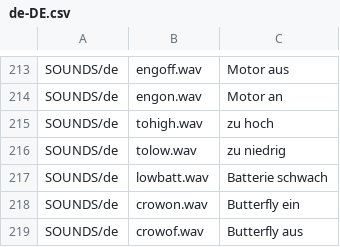
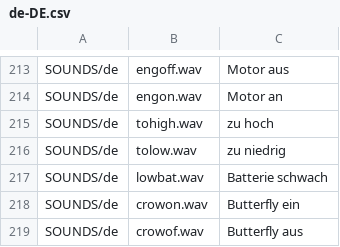
Before and after one commit to EdgeTX/edgetx-sdcard-sounds, a CSV file: voices/de-DE.csv, drawn as a sheet; only a part is shown, gaps mark what is left out.

Commit message:
rename lowbatt to lowbat
only sounds with 6 letters are shown in the selection menu

```diff
--- a/voices/de-DE.csv
+++ b/voices/de-DE.csv
@@ -216,3 +216,3 @@ SOUNDS/de;tohigh.wav;zu hoch
 SOUNDS/de;tolow.wav;zu niedrig
-SOUNDS/de;lowbatt.wav;Batterie schwach
+SOUNDS/de;lowbat.wav;Batterie schwach
 SOUNDS/de;crowon.wav;Butterfly ein
```
